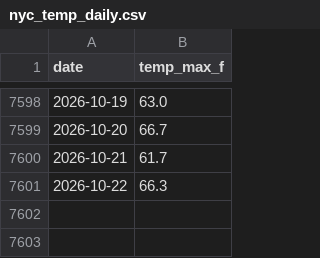
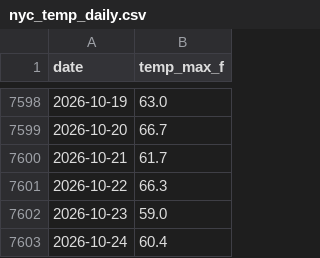
Before and after one commit to danielwork12121-lab/kalshi-commodity-forecaster, a CSV file: data/nyc_temp_daily.csv, drawn as a sheet; only a part is shown, gaps mark what is left out; the diff names each change by its address in the sheet, - before the commit and + after, or states it on an @@ line.

```diff
--- a/data/nyc_temp_daily.csv
+++ b/data/nyc_temp_daily.csv
+row 7602: 2026-10-23 | 59.0
+row 7603: 2026-10-24 | 60.4
```
Also changed, not shown: data/miami_temp_daily.csv, 4 other files.
